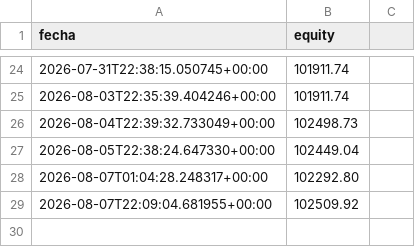
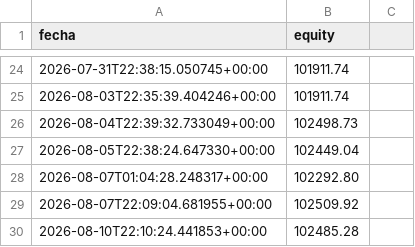
Before and after one commit to datanalytics86/TradingBot, a CSV file: equity_history.csv, drawn as a sheet; only a part is shown, gaps mark what is left out; the diff names each change by its address in the sheet, - before the commit and + after, or states it on an @@ line.

```diff
--- a/equity_history.csv
+++ b/equity_history.csv
+row 30: 2026-08-10T22:10:24.441853+00:00 | 102485.28
```
Also changed, not shown: 4 other files.
